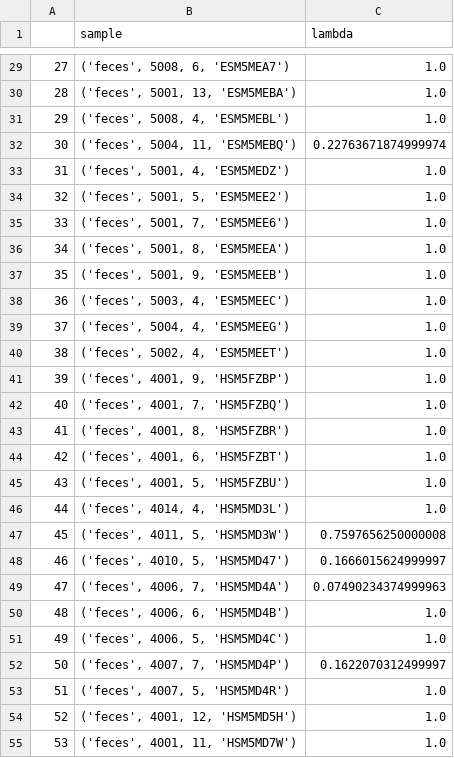
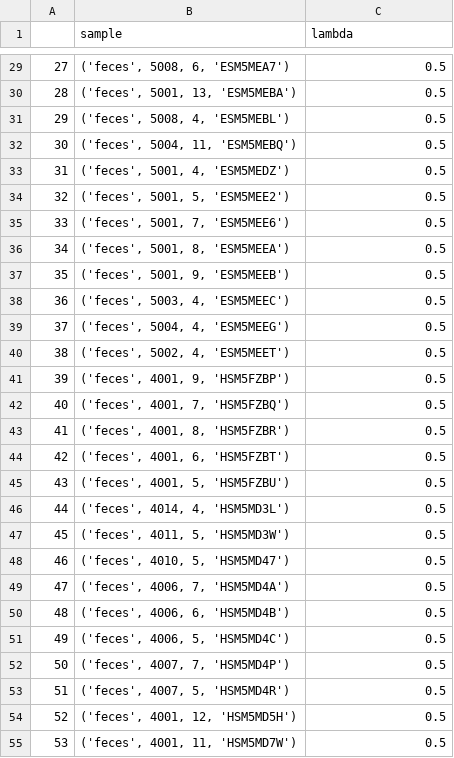
Before and after one commit to pchlenski/phylosig, a TSV file: results/ibd_pls_cutoff94.tsv, drawn as a sheet; only a part is shown, gaps mark what is left out; the diff covers the shown part only.

```diff
--- a/results/ibd_pls_cutoff94.tsv
+++ b/results/ibd_pls_cutoff94.tsv
@@ -29,27 +29,27 @@
-27	('feces', 5008, 6, 'ESM5MEA7')	1.0
-28	('feces', 5001, 13, 'ESM5MEBA')	1.0
-29	('feces', 5008, 4, 'ESM5MEBL')	1.0
-30	('feces', 5004, 11, 'ESM5MEBQ')	0.22763671874999974
-31	('feces', 5001, 4, 'ESM5MEDZ')	1.0
-32	('feces', 5001, 5, 'ESM5MEE2')	1.0
-33	('feces', 5001, 7, 'ESM5MEE6')	1.0
-34	('feces', 5001, 8, 'ESM5MEEA')	1.0
-35	('feces', 5001, 9, 'ESM5MEEB')	1.0
-36	('feces', 5003, 4, 'ESM5MEEC')	1.0
-37	('feces', 5004, 4, 'ESM5MEEG')	1.0
-38	('feces', 5002, 4, 'ESM5MEET')	1.0
-39	('feces', 4001, 9, 'HSM5FZBP')	1.0
-40	('feces', 4001, 7, 'HSM5FZBQ')	1.0
-41	('feces', 4001, 8, 'HSM5FZBR')	1.0
-42	('feces', 4001, 6, 'HSM5FZBT')	1.0
-43	('feces', 4001, 5, 'HSM5FZBU')	1.0
-44	('feces', 4014, 4, 'HSM5MD3L')	1.0
-45	('feces', 4011, 5, 'HSM5MD3W')	0.7597656250000008
-46	('feces', 4010, 5, 'HSM5MD47')	0.1666015624999997
-47	('feces', 4006, 7, 'HSM5MD4A')	0.07490234374999963
-48	('feces', 4006, 6, 'HSM5MD4B')	1.0
-49	('feces', 4006, 5, 'HSM5MD4C')	1.0
-50	('feces', 4007, 7, 'HSM5MD4P')	0.1622070312499997
-51	('feces', 4007, 5, 'HSM5MD4R')	1.0
-52	('feces', 4001, 12, 'HSM5MD5H')	1.0
-53	('feces', 4001, 11, 'HSM5MD7W')	1.0
+27	('feces', 5008, 6, 'ESM5MEA7')	0.5
+28	('feces', 5001, 13, 'ESM5MEBA')	0.5
+29	('feces', 5008, 4, 'ESM5MEBL')	0.5
+30	('feces', 5004, 11, 'ESM5MEBQ')	0.5
+31	('feces', 5001, 4, 'ESM5MEDZ')	0.5
+32	('feces', 5001, 5, 'ESM5MEE2')	0.5
+33	('feces', 5001, 7, 'ESM5MEE6')	0.5
+34	('feces', 5001, 8, 'ESM5MEEA')	0.5
+35	('feces', 5001, 9, 'ESM5MEEB')	0.5
+36	('feces', 5003, 4, 'ESM5MEEC')	0.5
+37	('feces', 5004, 4, 'ESM5MEEG')	0.5
+38	('feces', 5002, 4, 'ESM5MEET')	0.5
+39	('feces', 4001, 9, 'HSM5FZBP')	0.5
+40	('feces', 4001, 7, 'HSM5FZBQ')	0.5
+41	('feces', 4001, 8, 'HSM5FZBR')	0.5
+42	('feces', 4001, 6, 'HSM5FZBT')	0.5
+43	('feces', 4001, 5, 'HSM5FZBU')	0.5
+44	('feces', 4014, 4, 'HSM5MD3L')	0.5
+45	('feces', 4011, 5, 'HSM5MD3W')	0.5
+46	('feces', 4010, 5, 'HSM5MD47')	0.5
+47	('feces', 4006, 7, 'HSM5MD4A')	0.5
+48	('feces', 4006, 6, 'HSM5MD4B')	0.5
+49	('feces', 4006, 5, 'HSM5MD4C')	0.5
+50	('feces', 4007, 7, 'HSM5MD4P')	0.5
+51	('feces', 4007, 5, 'HSM5MD4R')	0.5
+52	('feces', 4001, 12, 'HSM5MD5H')	0.5
+53	('feces', 4001, 11, 'HSM5MD7W')	0.5
```
Also changed, not shown: 71 edited cells elsewhere in this file, 10 other files.
